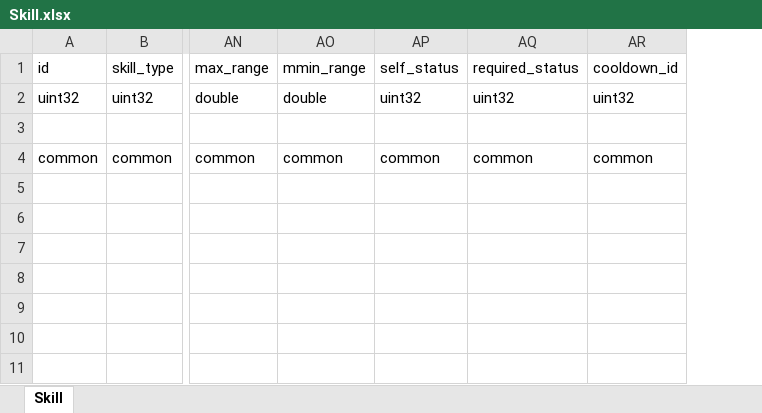
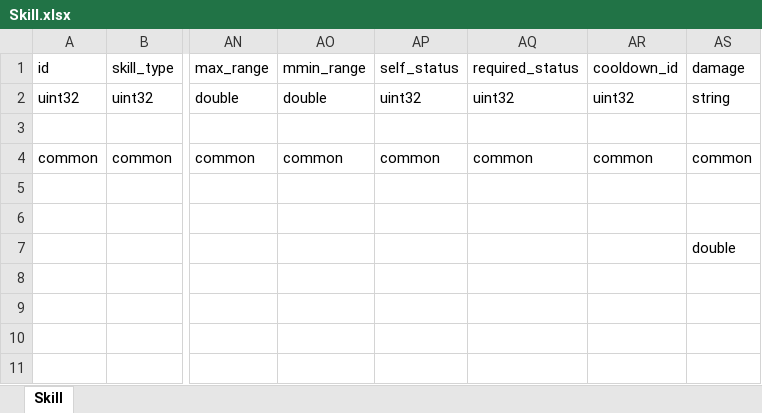
Before and after one commit to luyuancpp/mmorpg, an Excel workbook: bin/config/xlsx/Skill.xlsx, sheet Skill, drawn as a sheet; only a part is shown, gaps mark what is left out; values as stored, in another font and other column widths than the file's, no borders; the diff names each change by its address in the sheet, - before the commit and + after, or states it on an @@ line.

```diff
--- a/bin/config/xlsx/Skill.xlsx (sheet Skill)
+++ b/bin/config/xlsx/Skill.xlsx (sheet Skill)
+column AS, rows 1-7: damage | string |  | common |  |  | double
```
Also changed, not shown: 8 other files.
